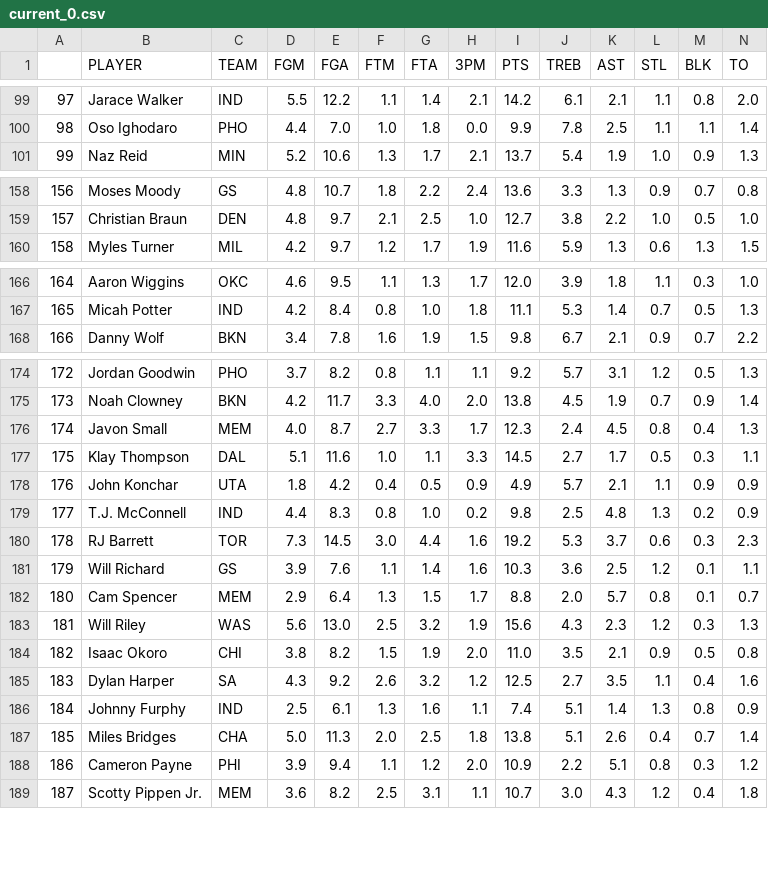
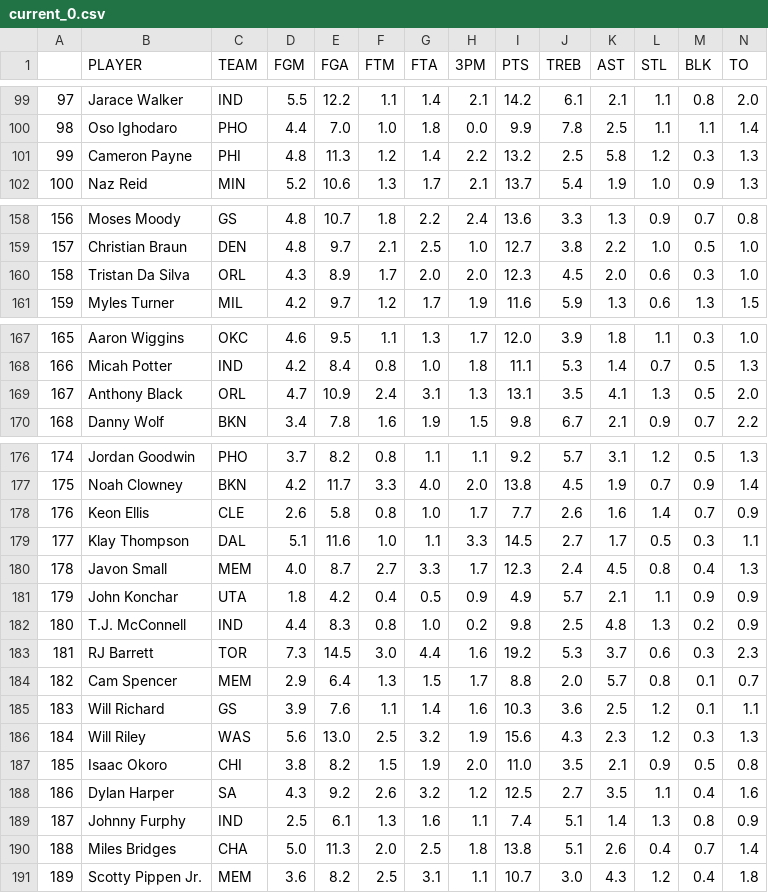
Before and after one commit to d3dd2d/nba_fantasy_data_bot, a CSV file: history_data/current_0.csv, drawn as a sheet; only a part is shown, gaps mark what is left out; removed rows and columns are numbered as before the commit, all else as after; the diff covers the shown part only; the diff names each change by its address in the sheet, - before the commit and + after, or states it on an @@ line.

```diff
--- a/history_data/current_0.csv
+++ b/history_data/current_0.csv
@@ column A renumbered between rows 38 and 500 @@
+row 101: 99 | Cameron Payne | PHI | 4.8 | 11.3 | 1.2 | 1.4 | 2.2 | 13.2 | 2.5 | 5.8 | 1.2 | 0.3 | 1.3
+row 160: 158 | Tristan Da Silva | ORL | 4.3 | 8.9 | 1.7 | 2.0 | 2.0 | 12.3 | 4.5 | 2.0 | 0.6 | 0.3 | 1.0
+row 169: 167 | Anthony Black | ORL | 4.7 | 10.9 | 2.4 | 3.1 | 1.3 | 13.1 | 3.5 | 4.1 | 1.3 | 0.5 | 2.0
+row 178: 176 | Keon Ellis | CLE | 2.6 | 5.8 | 0.8 | 1.0 | 1.7 | 7.7 | 2.6 | 1.6 | 1.4 | 0.7 | 0.9
@@ row 177 moved to row 179: 177 @@
@@ row 182 moved to row 184: 182 @@
-row 188: 186 | Cameron Payne | PHI | 3.9 | 9.4 | 1.1 | 1.2 | 2.0 | 10.9 | 2.2 | 5.1 | 0.8 | 0.3 | 1.2
```
Also changed, not shown: 2 added rows, 5 removed rows and 23 moved rows elsewhere in this file, history_data/current_1.csv, 2 other files.
